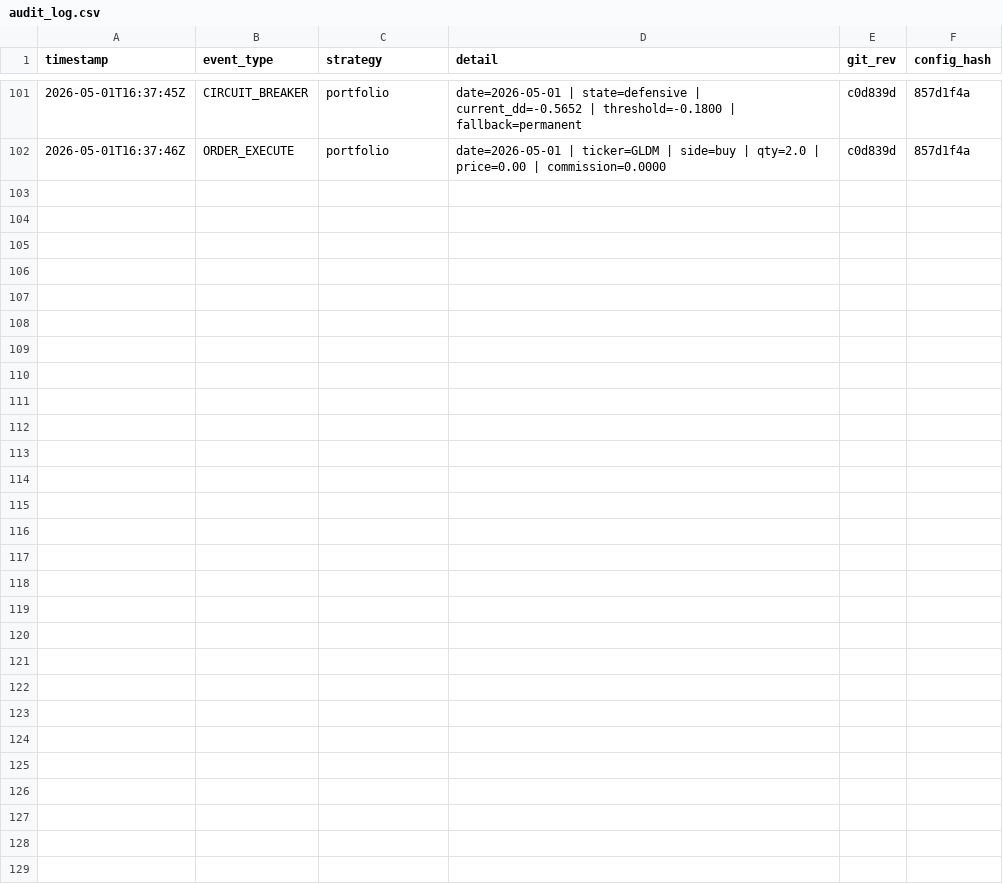
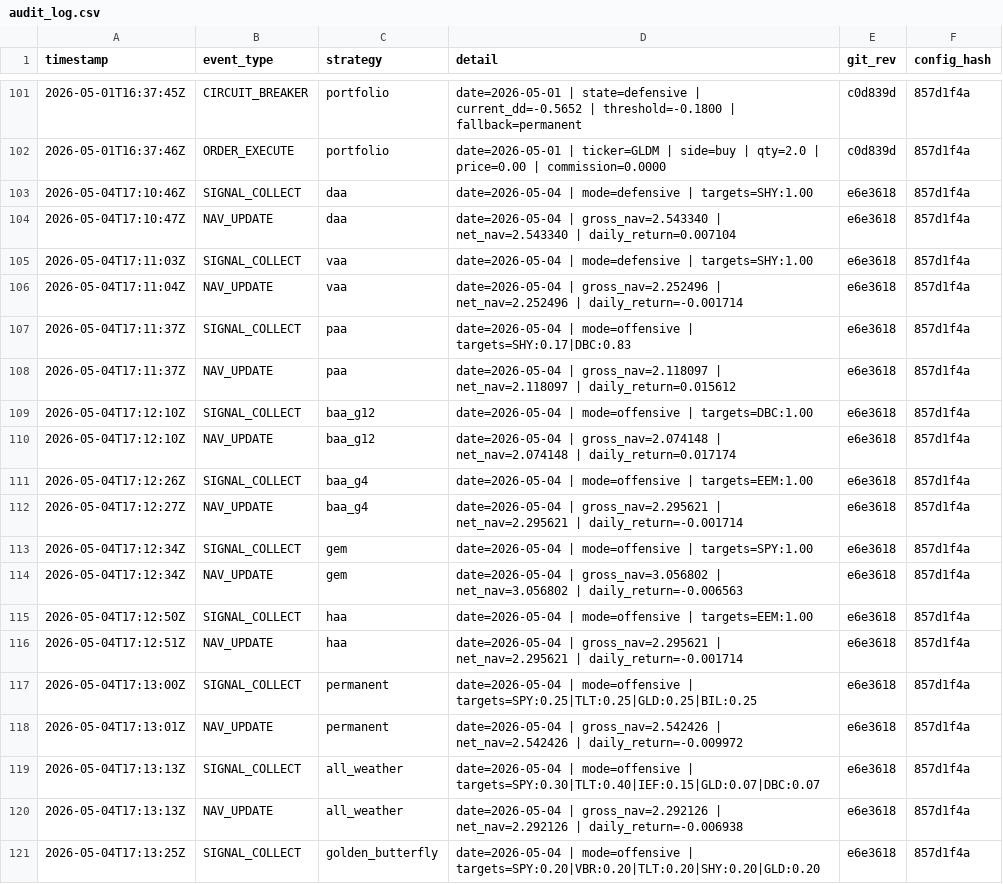
Before and after one commit to phj1120/classicQuant, a CSV file: data/audit_log.csv, drawn as a sheet; only a part is shown, gaps mark what is left out; the diff covers the shown part only; the diff names each change by its address in the sheet, - before the commit and + after, or states it on an @@ line.

```diff
--- a/data/audit_log.csv
+++ b/data/audit_log.csv
+row 103: 2026-05-04T17:10:46Z | SIGNAL_COLLECT | daa | date=2026-05-04 | mode=defensive | targets=SHY:1.00 | e6e3618 | 857d1f4a
+row 104: 2026-05-04T17:10:47Z | NAV_UPDATE | daa | date=2026-05-04 | gross_nav=2.543340 | net_nav=2.543340 | daily_return=0.007104 | e6e3618 | 857d1f4a
+row 105: 2026-05-04T17:11:03Z | SIGNAL_COLLECT | vaa | date=2026-05-04 | mode=defensive | targets=SHY:1.00 | e6e3618 | 857d1f4a
+row 106: 2026-05-04T17:11:04Z | NAV_UPDATE | vaa | date=2026-05-04 | gross_nav=2.252496 | net_nav=2.252496 | daily_return=-0.001714 | e6e3618 | 857d1f4a
+row 107: 2026-05-04T17:11:37Z | SIGNAL_COLLECT | paa | date=2026-05-04 | mode=offensive | targets=SHY:0.17|DBC:0.83 | e6e3618 | 857d1f4a
+row 108: 2026-05-04T17:11:37Z | NAV_UPDATE | paa | date=2026-05-04 | gross_nav=2.118097 | net_nav=2.118097 | daily_return=0.015612 | e6e3618 | 857d1f4a
+row 109: 2026-05-04T17:12:10Z | SIGNAL_COLLECT | baa_g12 | date=2026-05-04 | mode=offensive | targets=DBC:1.00 | e6e3618 | 857d1f4a
+row 110: 2026-05-04T17:12:10Z | NAV_UPDATE | baa_g12 | date=2026-05-04 | gross_nav=2.074148 | net_nav=2.074148 | daily_return=0.017174 | e6e3618 | 857d1f4a
+row 111: 2026-05-04T17:12:26Z | SIGNAL_COLLECT | baa_g4 | date=2026-05-04 | mode=offensive | targets=EEM:1.00 | e6e3618 | 857d1f4a
+row 112: 2026-05-04T17:12:27Z | NAV_UPDATE | baa_g4 | date=2026-05-04 | gross_nav=2.295621 | net_nav=2.295621 | daily_return=-0.001714 | e6e3618 | 857d1f4a
+row 113: 2026-05-04T17:12:34Z | SIGNAL_COLLECT | gem | date=2026-05-04 | mode=offensive | targets=SPY:1.00 | e6e3618 | 857d1f4a
+row 114: 2026-05-04T17:12:34Z | NAV_UPDATE | gem | date=2026-05-04 | gross_nav=3.056802 | net_nav=3.056802 | daily_return=-0.006563 | e6e3618 | 857d1f4a
+row 115: 2026-05-04T17:12:50Z | SIGNAL_COLLECT | haa | date=2026-05-04 | mode=offensive | targets=EEM:1.00 | e6e3618 | 857d1f4a
+row 116: 2026-05-04T17:12:51Z | NAV_UPDATE | haa | date=2026-05-04 | gross_nav=2.295621 | net_nav=2.295621 | daily_return=-0.001714 | e6e3618 | 857d1f4a
+row 117: 2026-05-04T17:13:00Z | SIGNAL_COLLECT | permanent | date=2026-05-04 | mode=offensive | targets=SPY:0.25|TLT:0.25|GLD:0.25|BIL:0.25 | e6e3618 | 857d1f4a
+row 118: 2026-05-04T17:13:01Z | NAV_UPDATE | permanent | date=2026-05-04 | gross_nav=2.542426 | net_nav=2.542426 | daily_return=-0.009972 | e6e3618 | 857d1f4a
+row 119: 2026-05-04T17:13:13Z | SIGNAL_COLLECT | all_weather | date=2026-05-04 | mode=offensive | targets=SPY:0.30|TLT:0.40|IEF:0.15|GLD:0.07|DBC:0.07 | e6e3618 | 857d1f4a
+row 120: 2026-05-04T17:13:13Z | NAV_UPDATE | all_weather | date=2026-05-04 | gross_nav=2.292126 | net_nav=2.292126 | daily_return=-0.006938 | e6e3618 | 857d1f4a
+row 121: 2026-05-04T17:13:25Z | SIGNAL_COLLECT | golden_butterfly | date=2026-05-04 | mode=offensive | targets=SPY:0.20|VBR:0.20|TLT:0.20|SHY:0.20|GLD:0.20 | e6e3618 | 857d1f4a
```
Also changed, not shown: 12 added rows elsewhere in this file, data/holdings.csv, data/ohlc_history.csv, 8 other files.
